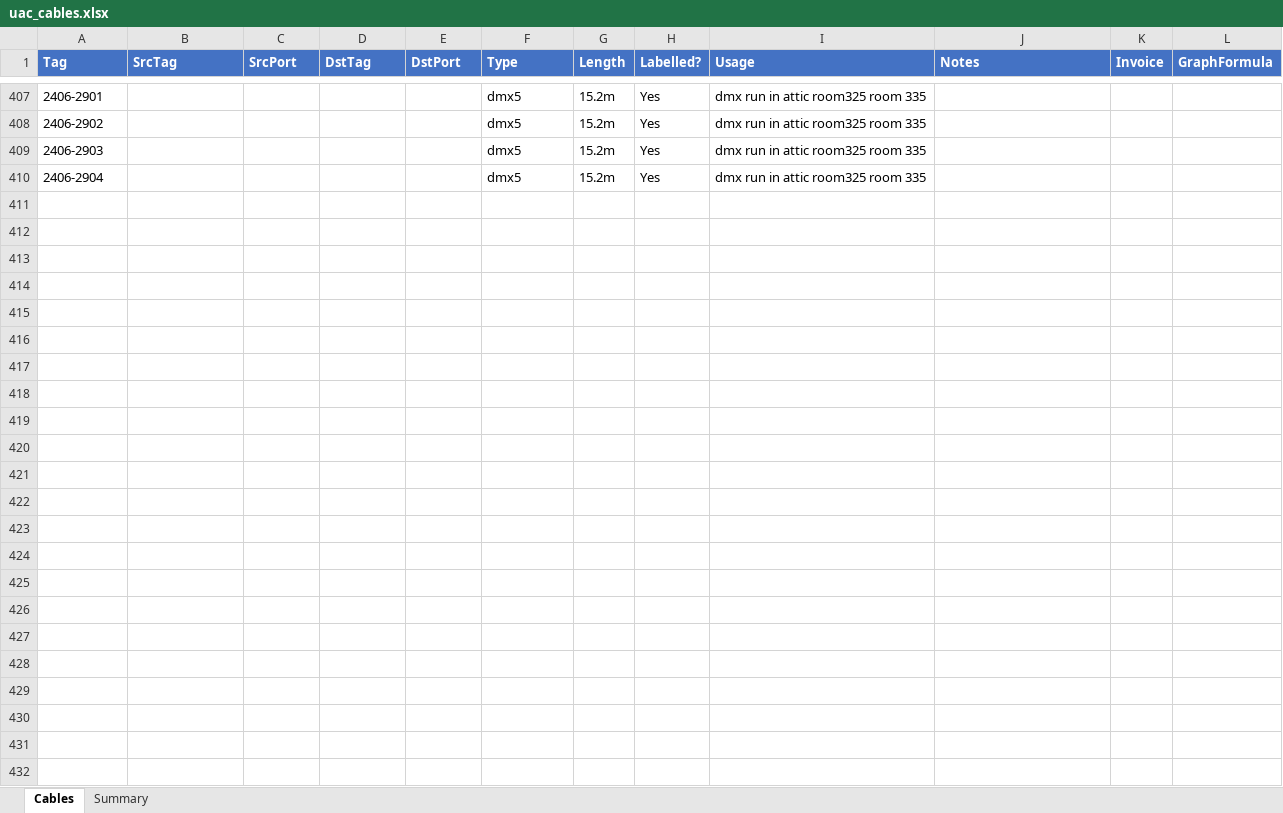
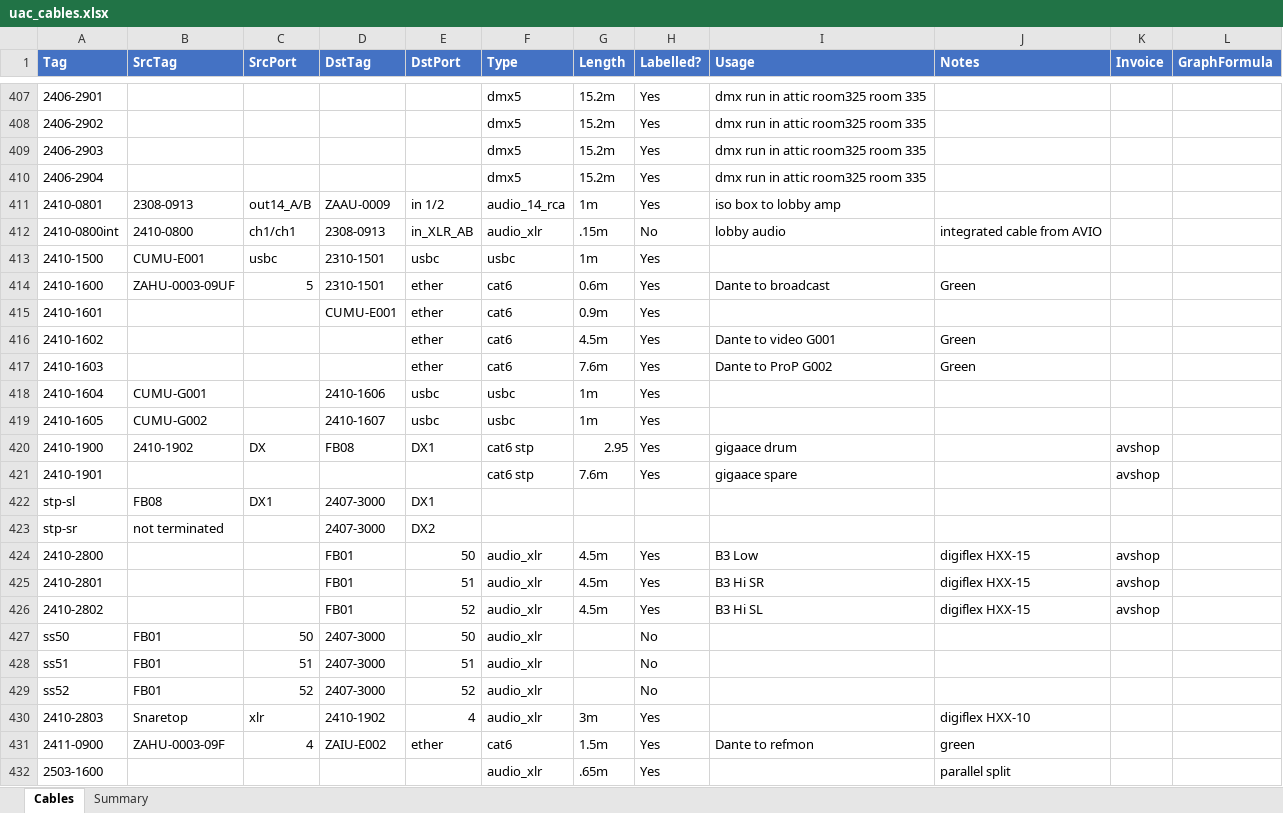
Before and after one commit to avmaint/uactechdoc, an Excel workbook: data/uac_cables.xlsx, sheet Cables, drawn as a sheet; only a part is shown, gaps mark what is left out; values as stored, in another font and other column widths than the file's, no borders; table styles not drawn; the diff names each change by its address in the sheet, - before the commit and + after, or states it on an @@ line.

```diff
--- a/data/uac_cables.xlsx (sheet Cables)
+++ b/data/uac_cables.xlsx (sheet Cables)
+row 411: 2410-0801 | 2308-0913 | out14_A/B | ZAAU-0009 | in 1/2 | audio_14_rca | 1m | Yes | iso box to lobby amp
+row 412: 2410-0800int | 2410-0800 | ch1/ch1 | 2308-0913 | in_XLR_AB | audio_xlr | .15m | No | lobby audio | integrated cable from AVIO
+row 413: 2410-1500 | CUMU-E001 | usbc | 2310-1501 | usbc | usbc | 1m | Yes
+row 414: 2410-1600 | ZAHU-0003-09UF | 5 | 2310-1501 | ether | cat6 | 0.6m | Yes | Dante to broadcast | Green
+row 415: 2410-1601 |  |  | CUMU-E001 | ether | cat6 | 0.9m | Yes
+row 416: 2410-1602 |  |  |  | ether | cat6 | 4.5m | Yes | Dante to video G001 | Green
+row 417: 2410-1603 |  |  |  | ether | cat6 | 7.6m | Yes | Dante to ProP G002 | Green
+row 418: 2410-1604 | CUMU-G001 |  | 2410-1606 | usbc | usbc | 1m | Yes
+row 419: 2410-1605 | CUMU-G002 |  | 2410-1607 | usbc | usbc | 1m | Yes
+row 420: 2410-1900 | 2410-1902 | DX | FB08 | DX1 | cat6 stp | 2.95 | Yes | gigaace drum |  | avshop
+row 421: 2410-1901 |  |  |  |  | cat6 stp | 7.6m | Yes | gigaace spare |  | avshop
+row 422: stp-sl | FB08 | DX1 | 2407-3000 | DX1
+row 423: stp-sr | not terminated |  | 2407-3000 | DX2
+row 424: 2410-2800 |  |  | FB01 | 50 | audio_xlr | 4.5m | Yes | B3 Low | digiflex HXX-15 | avshop
+row 425: 2410-2801 |  |  | FB01 | 51 | audio_xlr | 4.5m | Yes | B3 Hi SR | digiflex HXX-15 | avshop
+row 426: 2410-2802 |  |  | FB01 | 52 | audio_xlr | 4.5m | Yes | B3 Hi SL | digiflex HXX-15 | avshop
+row 427: ss50 | FB01 | 50 | 2407-3000 | 50 | audio_xlr |  | No
+row 428: ss51 | FB01 | 51 | 2407-3000 | 51 | audio_xlr |  | No
+row 429: ss52 | FB01 | 52 | 2407-3000 | 52 | audio_xlr |  | No
+row 430: 2410-2803 | Snaretop | xlr | 2410-1902 | 4 | audio_xlr | 3m | Yes |  | digiflex HXX-10
+row 431: 2411-0900 | ZAHU-0003-09F | 4 | ZAIU-E002 | ether | cat6 | 1.5m | Yes | Dante to refmon | green
+row 432: 2503-1600 |  |  |  |  | audio_xlr | .65m | Yes |  | parallel split
```
Also changed, not shown: data/uac_audio_config.xlsx, 1 other file.
